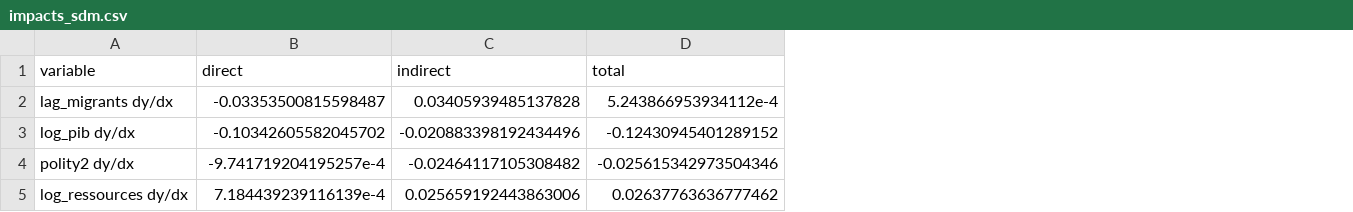
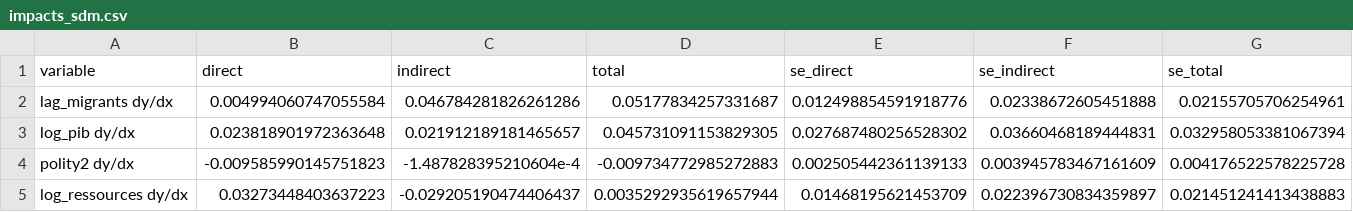
Before and after one commit to lnddxoxo/migrations_conflits_ASS, a CSV file: data/processed/impacts_sdm.csv, drawn as a sheet; only a part is shown; the diff covers the shown part only; the diff names each change by its address in the sheet, - before the commit and + after, or states it on an @@ line.

```diff
--- a/data/processed/impacts_sdm.csv
+++ b/data/processed/impacts_sdm.csv
+column E (se_direct), rows 2-5: 0.012498854591918776 | 0.027687480256528302 | 0.002505442361139133 | 0.01468195621453709
+column F (se_indirect), rows 2-5: 0.02338672605451888 | 0.03660468189444831 | 0.003945783467161609 | 0.022396730834359897
+column G (se_total), rows 2-5: 0.02155705706254961 | 0.032958053381067394 | 0.004176522578225728 | 0.021451241413438883
-B2 (direct): -0.03353500815598487
+B2 (direct): 0.004994060747055584
-C2 (indirect): 0.03405939485137828
+C2 (indirect): 0.046784281826261286
-D2 (total): 5.243866953934112e-4
+D2 (total): 0.05177834257331687
-B3 (direct): -0.10342605582045702
+B3 (direct): 0.023818901972363648
-C3 (indirect): -0.020883398192434496
+C3 (indirect): 0.021912189181465657
-D3 (total): -0.12430945401289152
+D3 (total): 0.045731091153829305
-B4 (direct): -9.741719204195257e-4
+B4 (direct): -0.009585990145751823
-C4 (indirect): -0.02464117105308482
+C4 (indirect): -1.487828395210604e-4
-D4 (total): -0.025615342973504346
+D4 (total): -0.009734772985272883
-B5 (direct): 7.184439239116139e-4
+B5 (direct): 0.03273448403637223
-C5 (indirect): 0.025659192443863006
+C5 (indirect): -0.029205190474406437
-D5 (total): 0.02637763636777462
+D5 (total): 0.0035292935619657944
```
Also changed, not shown: 24 edited cells elsewhere in this file, outputs/tables/T5_effets_directs_indirects.csv, outputs/tables/T6_robustesse_W.csv, 44 other files.
